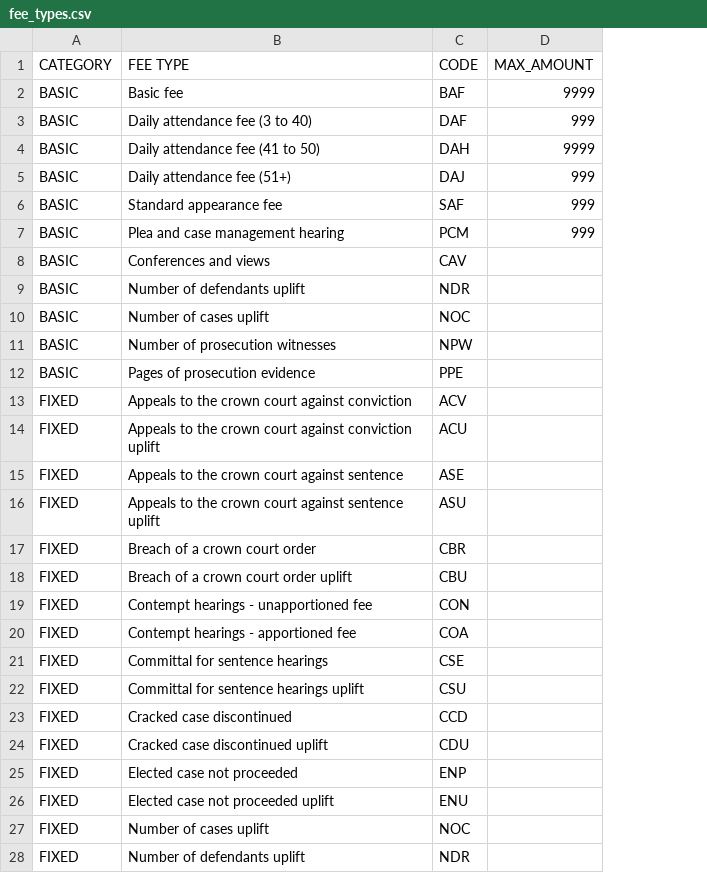
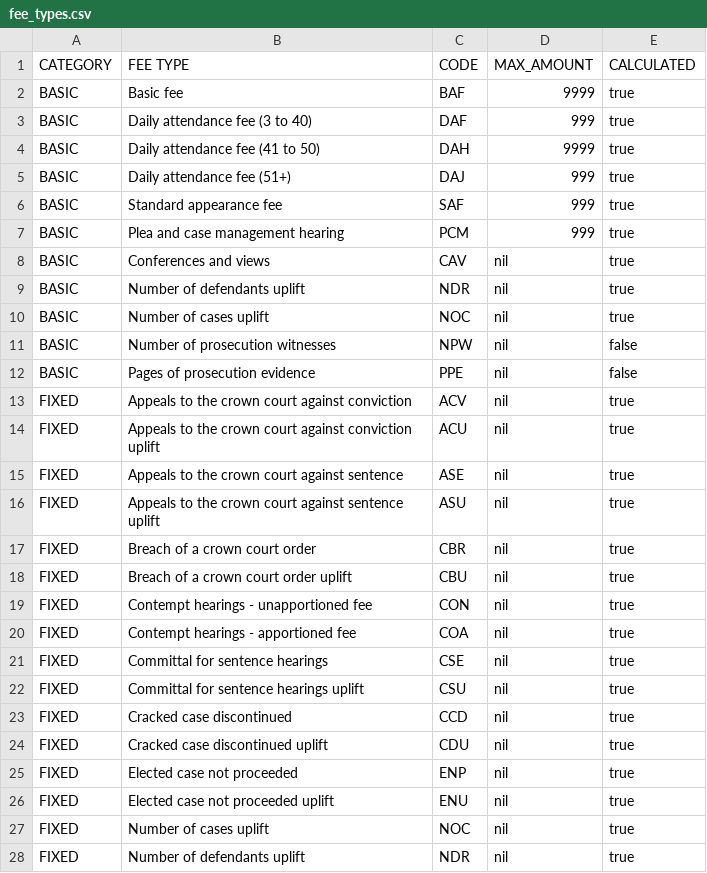
Before and after one commit to ministryofjustice/Claim-for-Crown-Court-Defence, a CSV file: lib/assets/data/fee_types.csv, drawn as a sheet; only a part is shown; the diff covers the shown part only; the diff names each change by its address in the sheet, - before the commit and + after, or states it on an @@ line.

Commit message:
add flag to fee types to indicate whether fee should be calculated
PPE and NPW type fees do not require calculation as
they expect an amount, not a rate.

Also:
  - modified seeds in line with new flag.
  - modify demo data in line with un/calculated fees
  - add conditional fee calculation to model

```diff
--- a/lib/assets/data/fee_types.csv
+++ b/lib/assets/data/fee_types.csv
+column E (CALCULATED), rows 2-28: true | true | true | true | true | true | true | true | true | false | false | true | true | true | true | true | true | true | true | true | true | true | true | true | true | true | true
-D8:D28 (MAX_AMOUNT): (empty)
+D8:D28 (MAX_AMOUNT): nil
```
Also changed, not shown: 49 edited cells elsewhere in this file, 9 other files.
